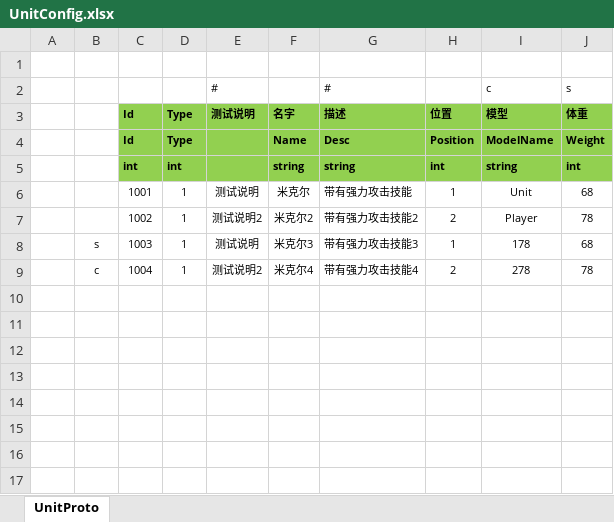
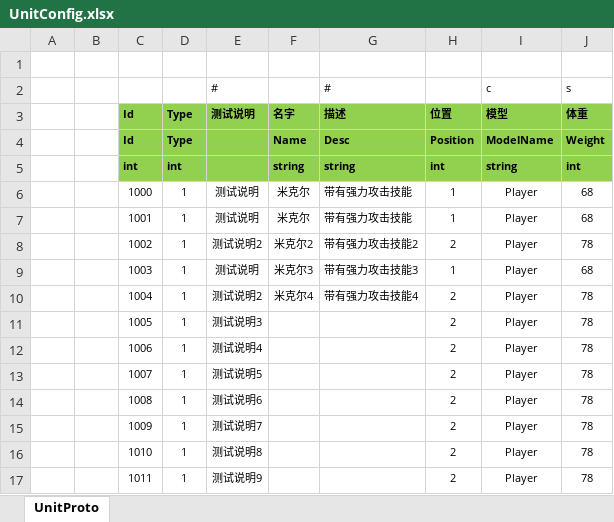
Before and after one commit to FlameskyDexive/Legends-Of-Heroes, an Excel workbook: Unity/Assets/Config/Excel/UnitConfig.xlsx, sheet UnitProto, drawn as a sheet; values as stored, in another font and other column widths than the file's, no borders; addresses are those after the commit; the diff names each change by its address in the sheet, - before the commit and + after, or states it on an @@ line.

```diff
--- a/Unity/Assets/Config/Excel/UnitConfig.xlsx (sheet UnitProto)
+++ b/Unity/Assets/Config/Excel/UnitConfig.xlsx (sheet UnitProto)
+row 6:  |  | 1000 | 1 | 测试说明 | 米克尔 | 带有强力攻击技能 | 1 | Player | 68
-I7 (模型): Unit
+I7 (模型): Player
-B9: s
+B9: (empty)
-I9 (模型): 178
+I9 (模型): Player
-B10: c
+B10: (empty)
-I10 (模型): 278
+I10 (模型): Player
+row 11:  |  | 1005 | 1 | 测试说明3 |  |  | 2 | Player | 78
+row 12:  |  | 1006 | 1 | 测试说明4 |  |  | 2 | Player | 78
+row 13:  |  | 1007 | 1 | 测试说明5 |  |  | 2 | Player | 78
+row 14:  |  | 1008 | 1 | 测试说明6 |  |  | 2 | Player | 78
+row 15:  |  | 1009 | 1 | 测试说明7 |  |  | 2 | Player | 78
+row 16:  |  | 1010 | 1 | 测试说明8 |  |  | 2 | Player | 78
+row 17:  |  | 1011 | 1 | 测试说明9 |  |  | 2 | Player | 78
```
Also changed, not shown: 37 other files.
